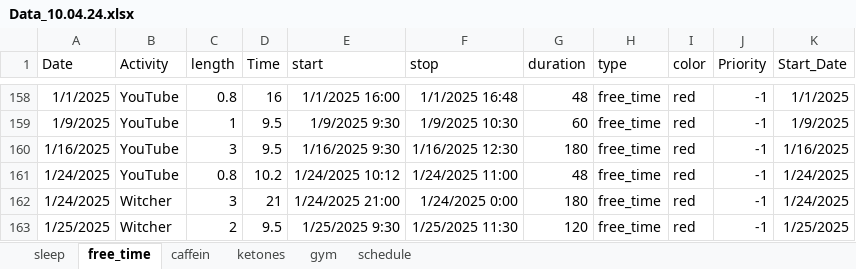
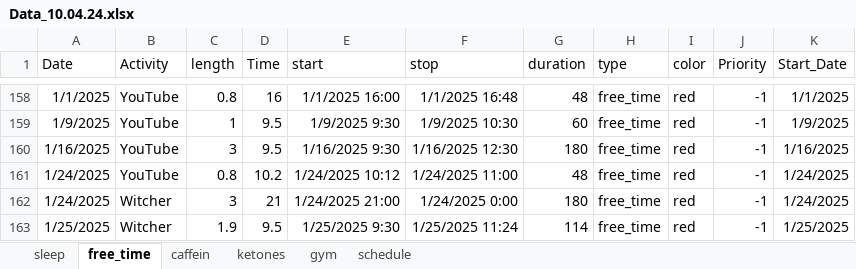
Before and after one commit to chris-kremer/dashapp, an Excel workbook: Data_10.04.24.xlsx, sheet free_time, drawn as a sheet; only a part is shown, gaps mark what is left out; values as stored, in another font and other column widths than the file's, no borders; the diff names each change by its address in the sheet, - before the commit and + after, or states it on an @@ line.

```diff
--- a/Data_10.04.24.xlsx (sheet free_time)
+++ b/Data_10.04.24.xlsx (sheet free_time)
-C163 (length): 2
+C163 (length): 1.9
-F163 (stop): 1/25/2025 11:30
+F163 (stop): 1/25/2025 11:24
-G163 (duration): 120
+G163 (duration): 114
```
Also changed, not shown: sheet schedule.
